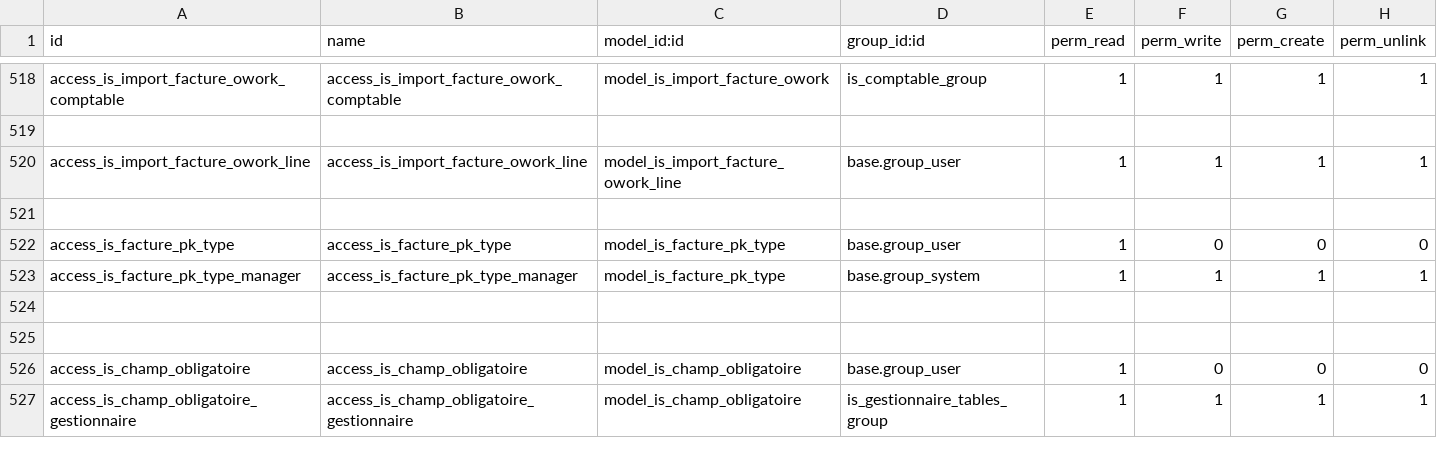
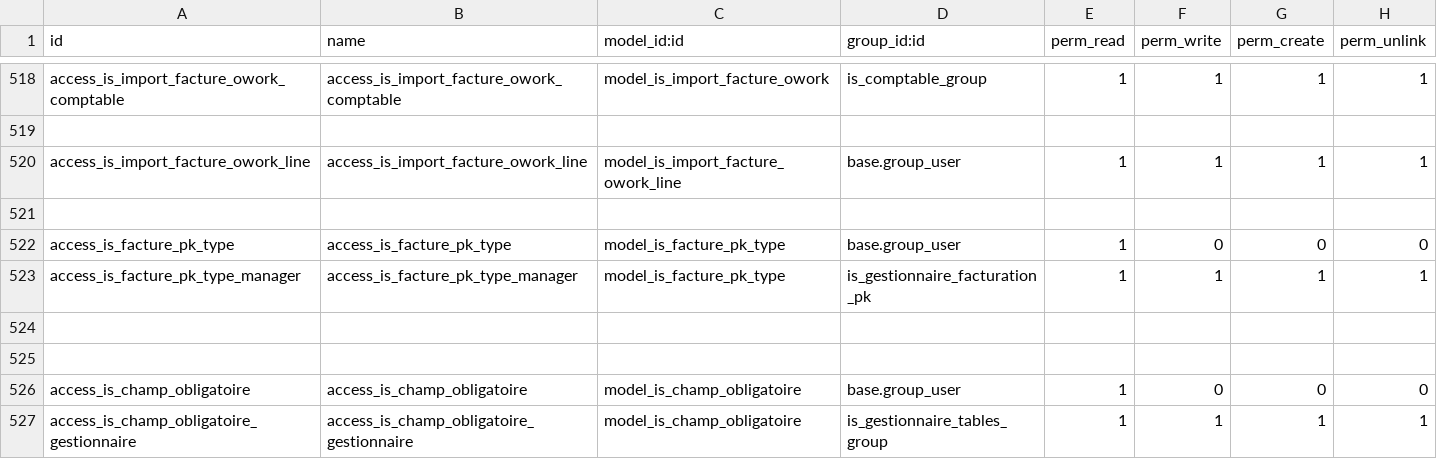
Before and after one commit to tonygalmiche/is_plastigray16, a CSV file: security/ir.model.access.csv, drawn as a sheet; only a part is shown, gaps mark what is left out.

```diff
--- a/security/ir.model.access.csv
+++ b/security/ir.model.access.csv
@@ -522,3 +522,3 @@ access_is_import_facture_owork_line,access_is_import_facture_owork_line,model_is
 access_is_facture_pk_type,access_is_facture_pk_type,model_is_facture_pk_type,base.group_user,1,0,0,0
-access_is_facture_pk_type_manager,access_is_facture_pk_type_manager,model_is_facture_pk_type,base.group_system,1,1,1,1
+access_is_facture_pk_type_manager,access_is_facture_pk_type_manager,model_is_facture_pk_type,is_gestionnaire_facturation_pk,1,1,1,1
 
```
Also changed, not shown: 5 other files.
